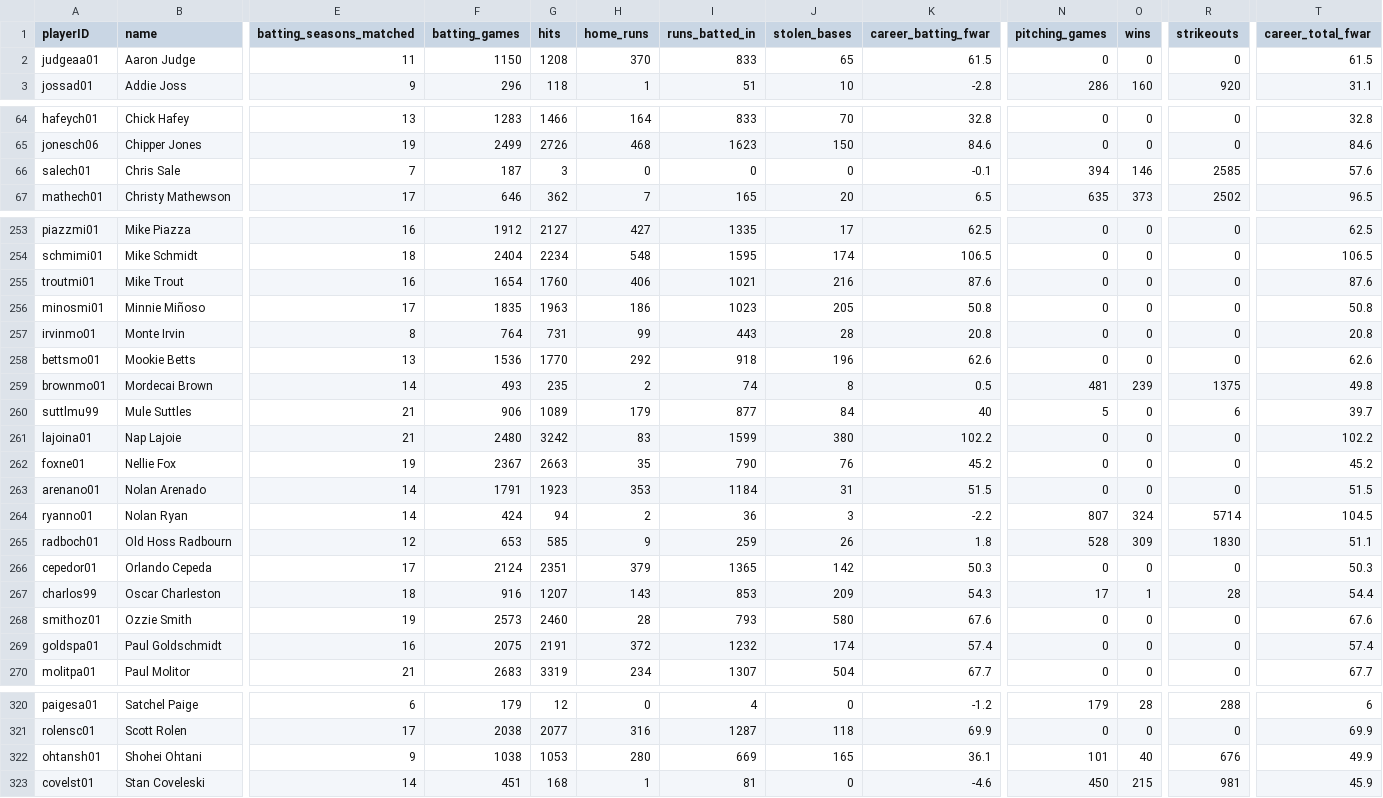
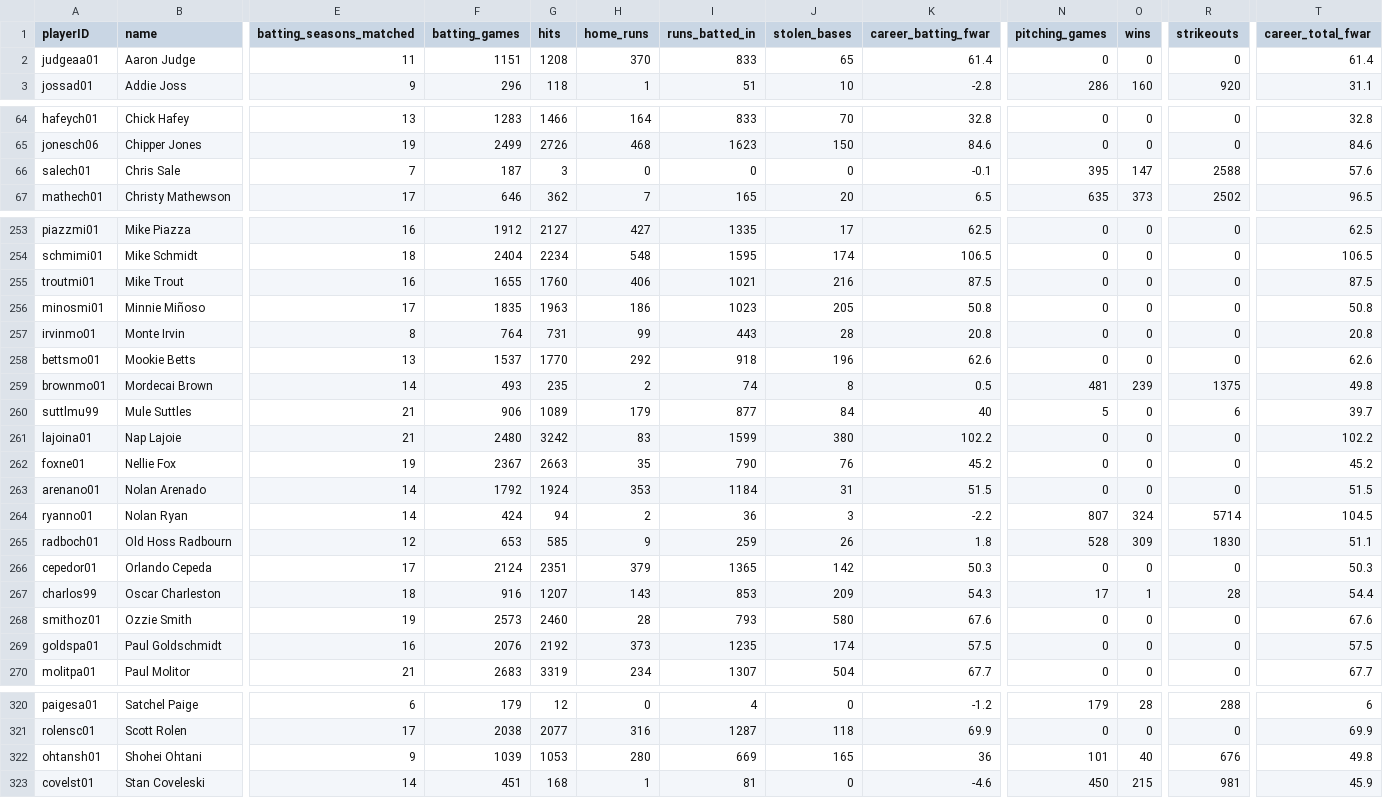
Before and after one commit to D3DataScience/Hall_Ledger, a CSV file: data/fangraphs_player_careers.csv, drawn as a sheet; only a part is shown, gaps mark what is left out; the diff covers the shown part only; the diff names each change by its address in the sheet, - before the commit and + after, or states it on an @@ line.

```diff
--- a/data/fangraphs_player_careers.csv
+++ b/data/fangraphs_player_careers.csv
-F2 (batting_games): 1150
+F2 (batting_games): 1151
-K2 (career_batting_fwar): 61.5
+K2 (career_batting_fwar): 61.4
-T2 (career_total_fwar): 61.5
+T2 (career_total_fwar): 61.4
-N66 (pitching_games): 394
+N66 (pitching_games): 395
-O66 (wins): 146
+O66 (wins): 147
-R66 (strikeouts): 2585
+R66 (strikeouts): 2588
-F255 (batting_games): 1654
+F255 (batting_games): 1655
-K255 (career_batting_fwar): 87.6
+K255 (career_batting_fwar): 87.5
-T255 (career_total_fwar): 87.6
+T255 (career_total_fwar): 87.5
-F258 (batting_games): 1536
+F258 (batting_games): 1537
-F263 (batting_games): 1791
+F263 (batting_games): 1792
-G263 (hits): 1923
+G263 (hits): 1924
-F269 (batting_games): 2075
+F269 (batting_games): 2076
-G269 (hits): 2191
+G269 (hits): 2192
-H269 (home_runs): 372
+H269 (home_runs): 373
-I269 (runs_batted_in): 1232
+I269 (runs_batted_in): 1235
-K269 (career_batting_fwar): 57.4
+K269 (career_batting_fwar): 57.5
-T269 (career_total_fwar): 57.4
+T269 (career_total_fwar): 57.5
-F322 (batting_games): 1038
+F322 (batting_games): 1039
-K322 (career_batting_fwar): 36.1
+K322 (career_batting_fwar): 36
-T322 (career_total_fwar): 49.9
+T322 (career_total_fwar): 49.8
```
Also changed, not shown: 37 edited cells elsewhere in this file, data/fangraphs_pitching_seasons.csv, 18 other files.
